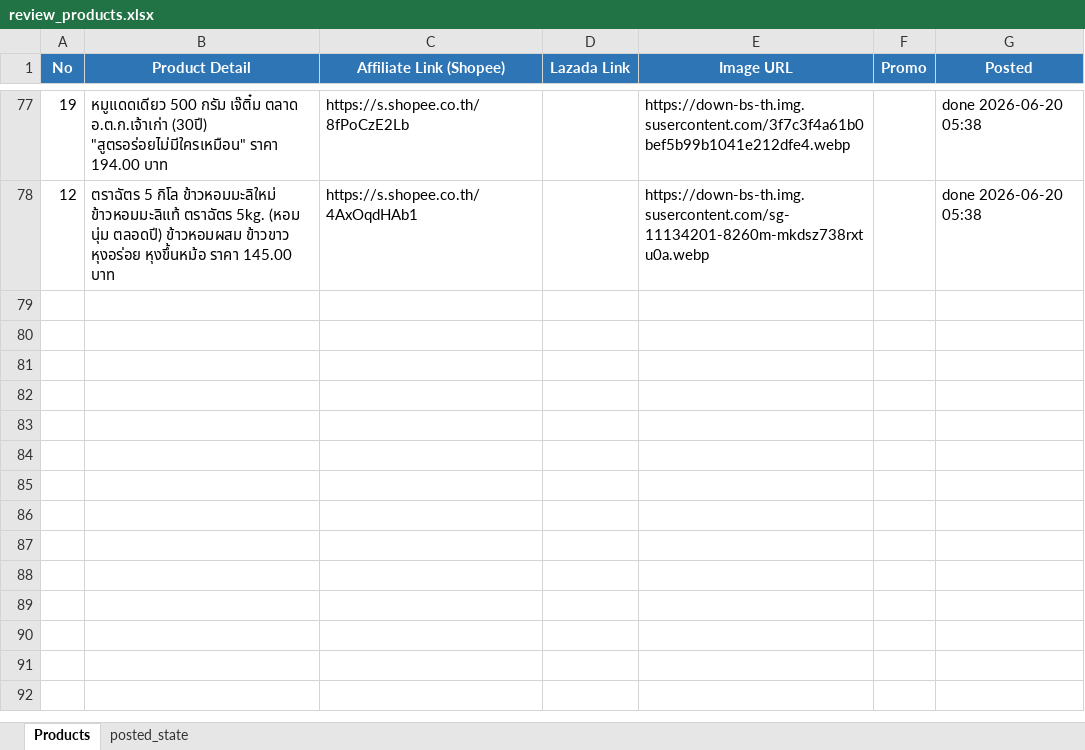
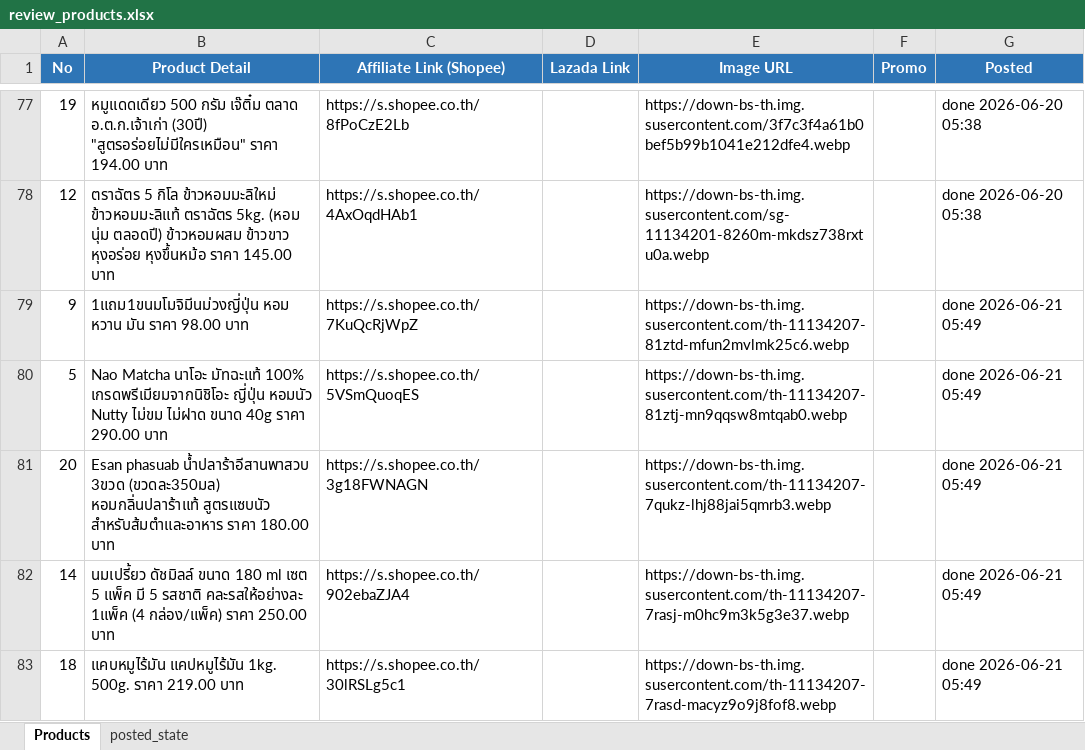
Before and after one commit to tongono-creator/somtam-facebook-page, an Excel workbook: review_products.xlsx, sheet Products, drawn as a sheet; only a part is shown, gaps mark what is left out; values as stored, in another font and other column widths than the file's, no borders; the diff names each change by its address in the sheet, - before the commit and + after, or states it on an @@ line.

```diff
--- a/review_products.xlsx (sheet Products)
+++ b/review_products.xlsx (sheet Products)
+row 79: 9 | 1แถม1ขนมโมจิมีนม่วงญี่ปุ่น หอม หวาน มัน ราคา 98.00 บาท | https://s.shopee.co.th/7KuQcRjWpZ |  | https://down-bs-th.img.susercontent.com/th-11134207-81ztd-mfun2mvlmk25c6.webp |  | done 2026-06-21 05:49
+row 80: 5 | Nao Matcha นาโอะ มัทฉะแท้ 100% เกรดพรีเมียมจากนิชิโอะ ญี่ปุ่น หอมนัว Nutty ไม่ขม ไม่ฝาด ขนาด 40g ราคา 290.00 บาท | https://s.shopee.co.th/5VSmQuoqES |  | https://down-bs-th.img.susercontent.com/th-11134207-81ztj-mn9qqsw8mtqab0.webp |  | done 2026-06-21 05:49
+row 81: 20 | Esan phasuab น้ำปลาร้าอีสานพาสวบ 3ขวด (ขวดละ350มล) หอมกลิ่นปลาร้าแท้ สูตรแซบนัว สำหรับส้มตำและอาหาร ราคา 180.00 บาท | https://s.shopee.co.th/3g18FWNAGN |  | https://down-bs-th.img.susercontent.com/th-11134207-7qukz-lhj88jai5qmrb3.webp |  | done 2026-06-21 05:49
+row 82: 14 | นมเปรี้ยว ดัชมิลล์ ขนาด 180 ml เซต 5 แพ็ค มี 5 รสชาติ คละรสให้อย่างละ 1แพ็ค (4 กล่อง/แพ็ค) ราคา 250.00 บาท | https://s.shopee.co.th/902ebaZJA4 |  | https://down-bs-th.img.susercontent.com/th-11134207-7rasj-m0hc9m3k5g3e37.webp |  | done 2026-06-21 05:49
+row 83: 18 | แคบหมูไร้มัน แคปหมูไร้มัน 1kg. 500g. ราคา 219.00 บาท | https://s.shopee.co.th/30lRSLg5c1 |  | https://down-bs-th.img.susercontent.com/th-11134207-7rasd-macyz9o9j8fof8.webp |  | done 2026-06-21 05:49
```
Also changed, not shown: sheet posted_state.
